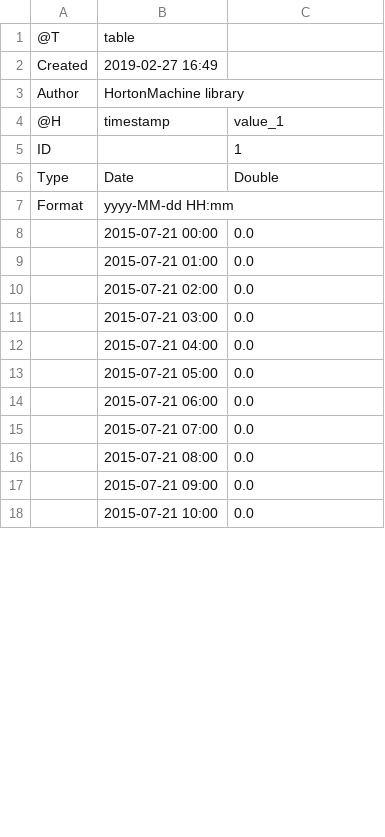
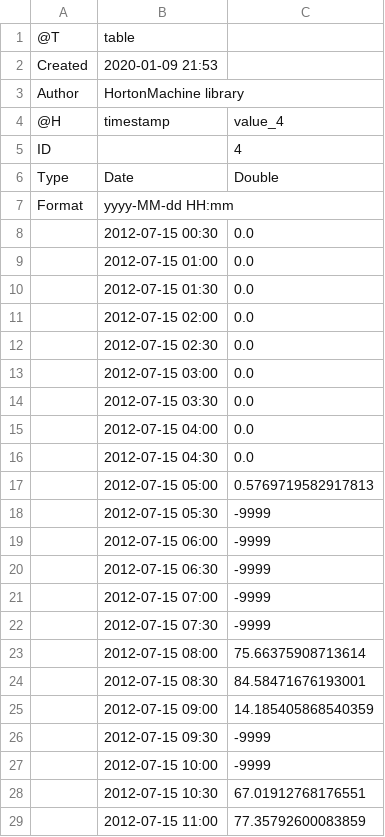
Before and after one commit to geoframecomponents/ETP, a CSV file: resources/Output/RadShadow.csv, drawn as a sheet; only a part is shown; the diff covers the shown part only.

```diff
--- a/resources/Output/RadShadow.csv
+++ b/resources/Output/RadShadow.csv
@@ -1,18 +1,29 @@
 @T,table
-Created,2019-02-27 16:49
+Created,2020-01-09 21:53
 Author,HortonMachine library
-@H,timestamp,value_1
-ID,,1
+@H,timestamp,value_4
+ID,,4
 Type,Date,Double
 Format,yyyy-MM-dd HH:mm,
-,2015-07-21 00:00,0.0
-,2015-07-21 01:00,0.0
-,2015-07-21 02:00,0.0
-,2015-07-21 03:00,0.0
-,2015-07-21 04:00,0.0
-,2015-07-21 05:00,0.0
-,2015-07-21 06:00,0.0
-,2015-07-21 07:00,0.0
-,2015-07-21 08:00,0.0
-,2015-07-21 09:00,0.0
-,2015-07-21 10:00,0.0
+,2012-07-15 00:30,0.0
+,2012-07-15 01:00,0.0
+,2012-07-15 01:30,0.0
+,2012-07-15 02:00,0.0
+,2012-07-15 02:30,0.0
+,2012-07-15 03:00,0.0
+,2012-07-15 03:30,0.0
+,2012-07-15 04:00,0.0
+,2012-07-15 04:30,0.0
+,2012-07-15 05:00,0.5769719582917813
+,2012-07-15 05:30,-9999
+,2012-07-15 06:00,-9999
+,2012-07-15 06:30,-9999
+,2012-07-15 07:00,-9999
+,2012-07-15 07:30,-9999
+,2012-07-15 08:00,75.66375908713614
+,2012-07-15 08:30,84.58471676193001
+,2012-07-15 09:00,14.185405868540359
+,2012-07-15 09:30,-9999
+,2012-07-15 10:00,-9999
+,2012-07-15 10:30,67.01912768176551
+,2012-07-15 11:00,77.35792600083859
```
Also changed, not shown: 18 added rows, 6 removed rows and 7 edited cells elsewhere in this file, resources/Output/LatentHeatFAO.csv, resources/Output/LatentHeatShadow.csv, 53 other files.
